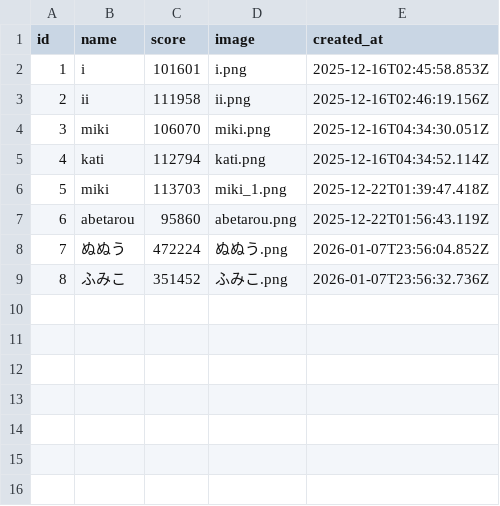
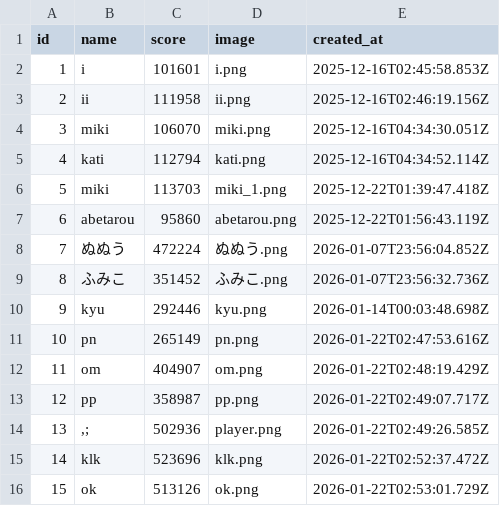
Before and after one commit to y24503/sotuken, a CSV file: JSOK/node/ranking.csv, drawn as a sheet; the diff names each change by its address in the sheet, - before the commit and + after, or states it on an @@ line.

```diff
--- a/JSOK/node/ranking.csv
+++ b/JSOK/node/ranking.csv
+row 10: 9 | kyu | 292446 | kyu.png | 2026-01-14T00:03:48.698Z
+row 11: 10 | pn | 265149 | pn.png | 2026-01-22T02:47:53.616Z
+row 12: 11 | om | 404907 | om.png | 2026-01-22T02:48:19.429Z
+row 13: 12 | pp | 358987 | pp.png | 2026-01-22T02:49:07.717Z
+row 14: 13 | ,; | 502936 | player.png | 2026-01-22T02:49:26.585Z
+row 15: 14 | klk | 523696 | klk.png | 2026-01-22T02:52:37.472Z
+row 16: 15 | ok | 513126 | ok.png | 2026-01-22T02:53:01.729Z
```
Also changed, not shown: JSOK/ml/data/features.csv, 10 other files.
